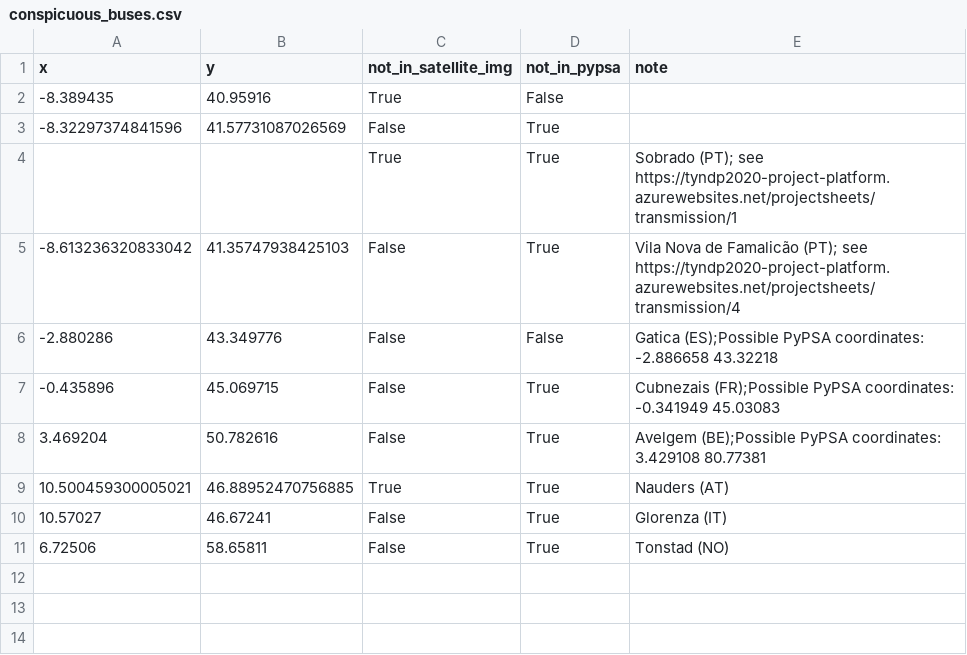
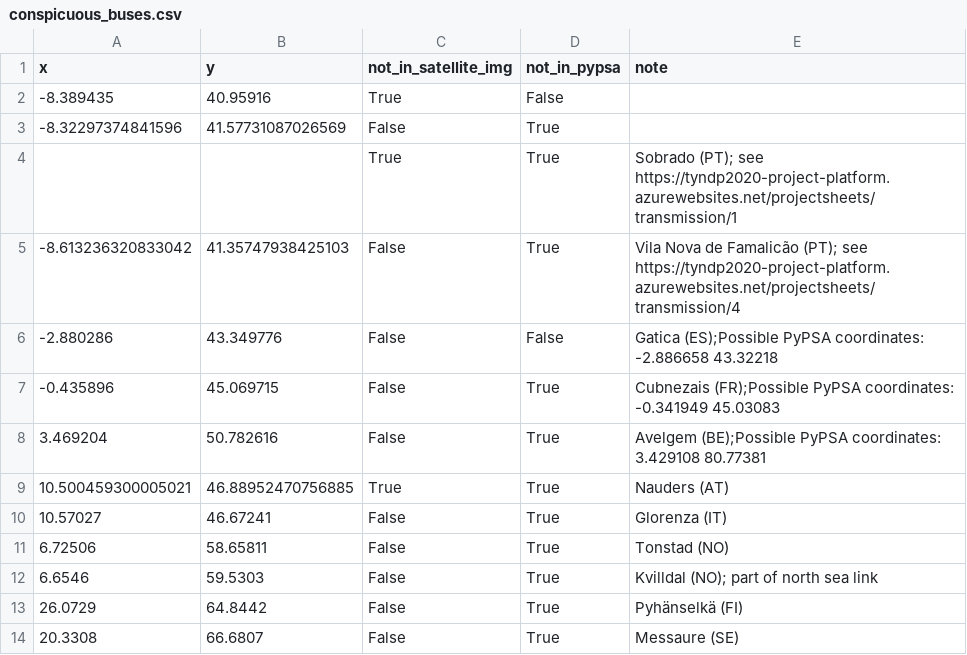
Before and after one commit to grecht/tyndp_to_pypsa, a CSV file: conspicuous_buses.csv, drawn as a sheet.

```diff
--- a/conspicuous_buses.csv
+++ b/conspicuous_buses.csv
@@ -11 +11,4 @@ x,y,not_in_satellite_img,not_in_pypsa,note
 6.72506,58.65811,False,True,Tonstad (NO)
+6.6546,59.5303,False,True,Kvilldal (NO); part of north sea link
+26.0729,64.8442,False,True,Pyhänselkä (FI)
+20.3308,66.6807,False,True,Messaure (SE)
```
Also changed, not shown: 2020/2020_curated.csv.
